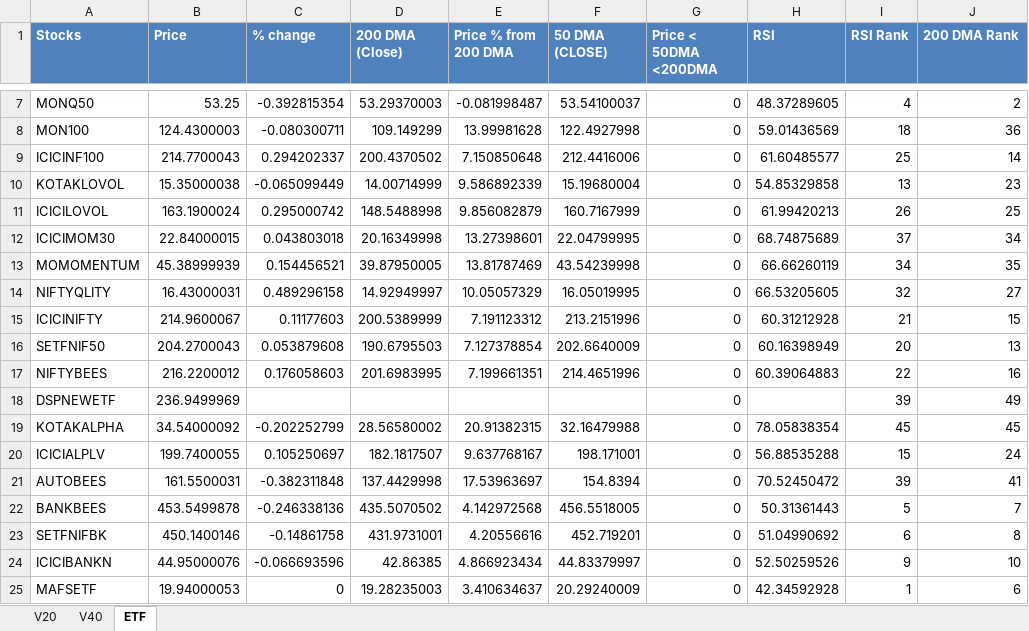
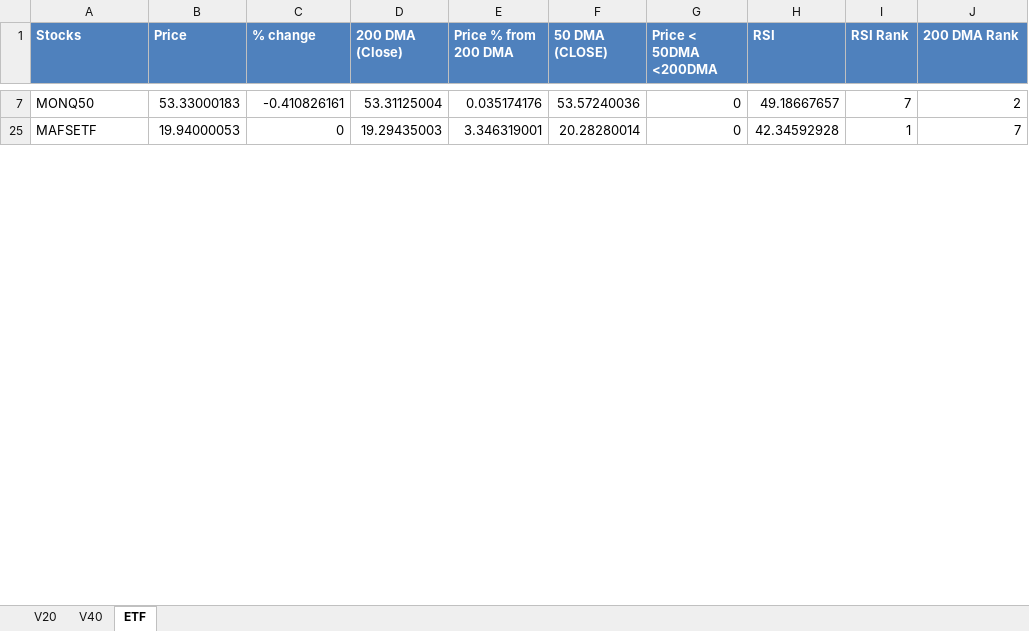
Before and after one commit to rohitpant788/buy_low_sell_high, an Excel workbook: buy_low.xlsx, sheet ETF, drawn as a sheet; only a part is shown, gaps mark what is left out; values as stored, in another font and other column widths than the file's, no borders; table styles not drawn; the diff covers the shown part only; the diff names each change by its address in the sheet, - before the commit and + after, or states it on an @@ line.

```diff
--- a/buy_low.xlsx (sheet ETF)
+++ b/buy_low.xlsx (sheet ETF)
-B7 (Price): 53.25
+B7 (Price): 53.33000183
-C7 (% change): -0.392815354
+C7 (% change): -0.410826161
-D7 (200 DMA (Close)): 53.29370003
+D7 (200 DMA (Close)): 53.31125004
-E7 (Price % from 200 DMA): -0.081998487
+E7 (Price % from 200 DMA): 0.035174176
-F7 (50 DMA (CLOSE)): 53.54100037
+F7 (50 DMA (CLOSE)): 53.57240036
-H7 (RSI): 48.37289605
+H7 (RSI): 49.18667657
-I7 (RSI Rank): 4
+I7 (RSI Rank): 7
-row 8: MON100 | 124.4300003 | -0.080300711 | 109.149299 | 13.99981628 | 122.4927998 | 0 | 59.01436569 | 18 | 36
-row 9: ICICINF100 | 214.7700043 | 0.294202337 | 200.4370502 | 7.150850648 | 212.4416006 | 0 | 61.60485577 | 25 | 14
-row 10: KOTAKLOVOL | 15.35000038 | -0.065099449 | 14.00714999 | 9.586892339 | 15.19680004 | 0 | 54.85329858 | 13 | 23
-row 11: ICICILOVOL | 163.1900024 | 0.295000742 | 148.5488998 | 9.856082879 | 160.7167999 | 0 | 61.99420213 | 26 | 25
-row 12: ICICIMOM30 | 22.84000015 | 0.043803018 | 20.16349998 | 13.27398601 | 22.04799995 | 0 | 68.74875689 | 37 | 34
-row 13: MOMOMENTUM | 45.38999939 | 0.154456521 | 39.87950005 | 13.81787469 | 43.54239998 | 0 | 66.66260119 | 34 | 35
-row 14: NIFTYQLITY | 16.43000031 | 0.489296158 | 14.92949997 | 10.05057329 | 16.05019995 | 0 | 66.53205605 | 32 | 27
-row 15: ICICINIFTY | 214.9600067 | 0.11177603 | 200.5389999 | 7.191123312 | 213.2151996 | 0 | 60.31212928 | 21 | 15
-row 16: SETFNIF50 | 204.2700043 | 0.053879608 | 190.6795503 | 7.127378854 | 202.6640009 | 0 | 60.16398949 | 20 | 13
-row 17: NIFTYBEES | 216.2200012 | 0.176058603 | 201.6983995 | 7.199661351 | 214.4651996 | 0 | 60.39064883 | 22 | 16
@@ row 18 hidden: DSPNEWETF | 236.9499969 |  |  |  |  | 0 |  | 39 | 49 @@
-row 19: KOTAKALPHA | 34.54000092 | -0.202252799 | 28.56580002 | 20.91382315 | 32.16479988 | 0 | 78.05838354 | 45 | 45
-row 20: ICICIALPLV | 199.7400055 | 0.105250697 | 182.1817507 | 9.637768167 | 198.171001 | 0 | 56.88535288 | 15 | 24
-row 21: AUTOBEES | 161.5500031 | -0.382311848 | 137.4429998 | 17.53963697 | 154.8394 | 0 | 70.52450472 | 39 | 41
-row 22: BANKBEES | 453.5499878 | -0.246338136 | 435.5070502 | 4.142972568 | 456.5518005 | 0 | 50.31361443 | 5 | 7
-row 23: SETFNIFBK | 450.1400146 | -0.14861758 | 431.9731001 | 4.20556616 | 452.719201 | 0 | 51.04990692 | 6 | 8
-row 24: ICICIBANKN | 44.95000076 | -0.066693596 | 42.86385 | 4.866923434 | 44.83379997 | 0 | 52.50259526 | 9 | 10
-D25 (200 DMA (Close)): 19.28235003
+D25 (200 DMA (Close)): 19.29435003
-E25 (Price % from 200 DMA): 3.410634637
+E25 (Price % from 200 DMA): 3.346319001
-F25 (50 DMA (CLOSE)): 20.29240009
+F25 (50 DMA (CLOSE)): 20.28280014
-J25 (200 DMA Rank): 6
+J25 (200 DMA Rank): 7
```
Also changed, not shown: 26 removed rows, 1 hidden or unhidden row and 56 edited cells elsewhere in this sheet, sheet V40, sheet V20, hidden cells.
